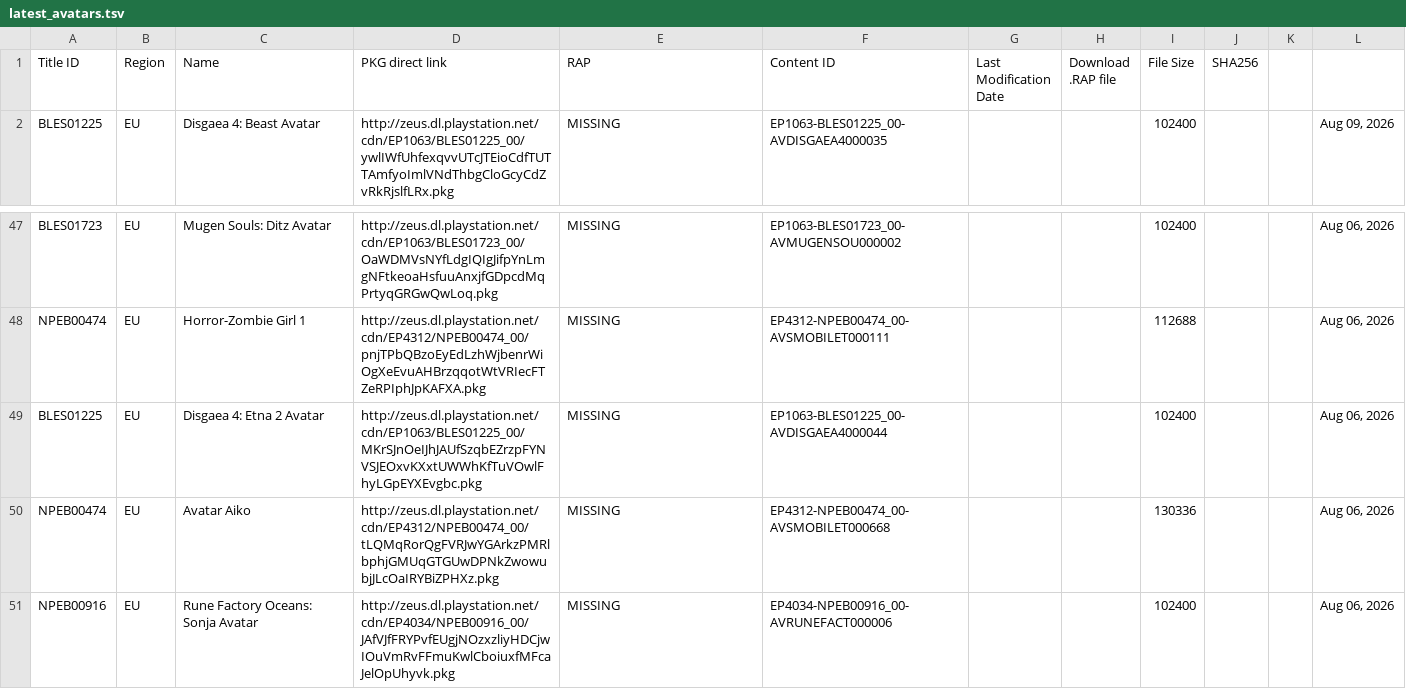
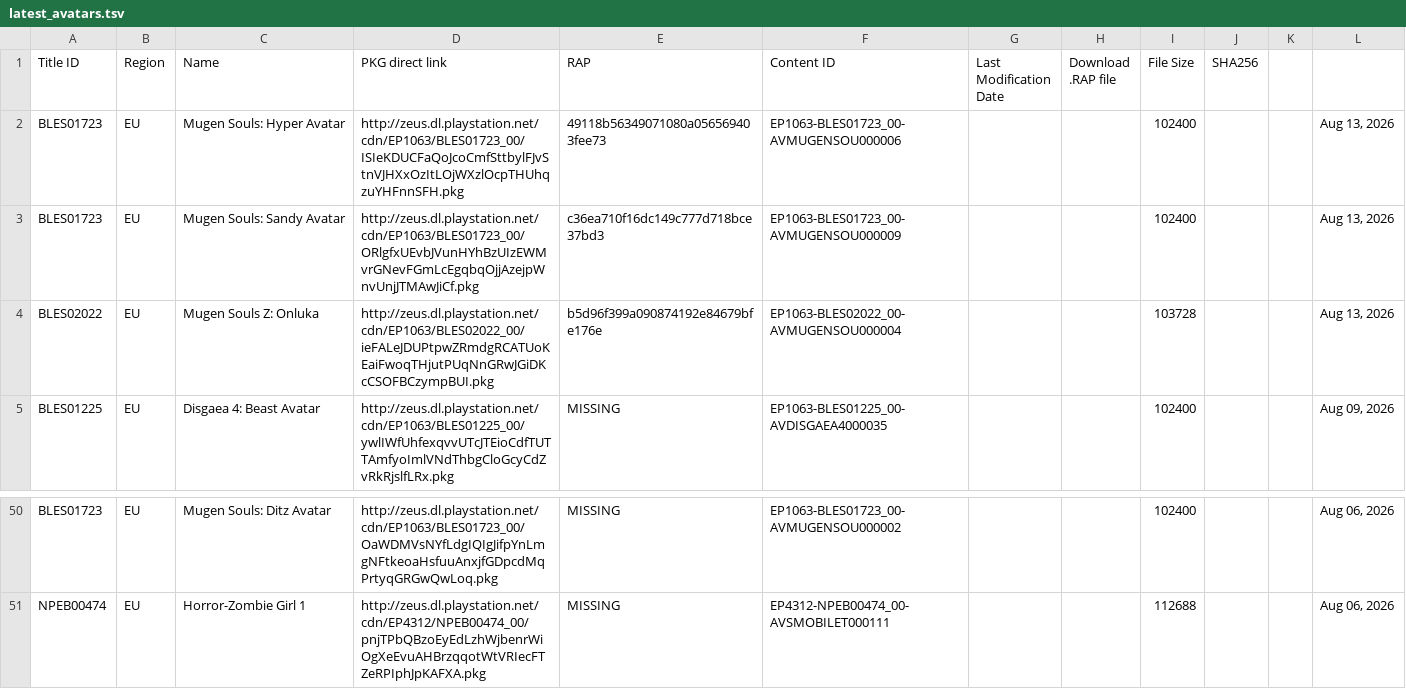
Before and after one commit to PS3-Pro/PSN-Content, a TSV file: resources/database/content/latest/latest_avatars.tsv, drawn as a sheet; only a part is shown, gaps mark what is left out.

```diff
--- a/resources/database/content/latest/latest_avatars.tsv
+++ b/resources/database/content/latest/latest_avatars.tsv
@@ -1,2 +1,5 @@
 Title ID	Region	Name	PKG direct link	RAP	Content ID	Last Modification Date	Download .RAP file	File Size	SHA256
+BLES01723	EU	Mugen Souls: Hyper Avatar	http://zeus.dl.playstation.net/cdn/EP1063/BLES01723_00/ISIeKDUCFaQoJcoCmfSttbylFJvStnVJHXxOzItLOjWXzlOcpTHUhqzuYHFnnSFH.pkg	49118b56349071080a056569403fee73	EP1063-BLES01723_00-AVMUGENSOU000006			102400			Aug 13, 2026
+BLES01723	EU	Mugen Souls: Sandy Avatar	http://zeus.dl.playstation.net/cdn/EP1063/BLES01723_00/ORlgfxUEvbJVunHYhBzUIzEWMvrGNevFGmLcEgqbqOjjAzejpWnvUnjJTMAwJiCf.pkg	c36ea710f16dc149c777d718bce37bd3	EP1063-BLES01723_00-AVMUGENSOU000009			102400			Aug 13, 2026
+BLES02022	EU	Mugen Souls Z: Onluka	http://zeus.dl.playstation.net/cdn/EP1063/BLES02022_00/ieFALeJDUPtpwZRmdgRCATUoKEaiFwoqTHjutPUqNnGRwJGiDKcCSOFBCzympBUI.pkg	b5d96f399a090874192e84679bfe176e	EP1063-BLES02022_00-AVMUGENSOU000004			103728			Aug 13, 2026
 BLES01225	EU	Disgaea 4: Beast Avatar	http://zeus.dl.playstation.net/cdn/EP1063/BLES01225_00/ywlIWfUhfexqvvUTcJTEioCdfTUTTAmfyoImlVNdThbgCloGcyCdZvRkRjslfLRx.pkg	MISSING	EP1063-BLES01225_00-AVDISGAEA4000035			102400			Aug 09, 2026
@@ -48,4 +51 @@ BLES01723	EU	Mugen Souls: Ditz Avatar	http://zeus.dl.playstation.net/cdn/EP1063/
 NPEB00474	EU	Horror-Zombie Girl 1	http://zeus.dl.playstation.net/cdn/EP4312/NPEB00474_00/pnjTPbQBzoEyEdLzhWjbenrWiOgXeEvuAHBrzqqotWtVRIecFTZeRPIphJpKAFXA.pkg	MISSING	EP4312-NPEB00474_00-AVSMOBILET000111			112688			Aug 06, 2026
-BLES01225	EU	Disgaea 4: Etna 2 Avatar	http://zeus.dl.playstation.net/cdn/EP1063/BLES01225_00/MKrSJnOeIJhJAUfSzqbEZrzpFYNVSJEOxvKXxtUWWhKfTuVOwlFhyLGpEYXEvgbc.pkg	MISSING	EP1063-BLES01225_00-AVDISGAEA4000044			102400			Aug 06, 2026
-NPEB00474	EU	Avatar Aiko	http://zeus.dl.playstation.net/cdn/EP4312/NPEB00474_00/tLQMqRorQgFVRJwYGArkzPMRlbphjGMUqGTGUwDPNkZwowubjJLcOaIRYBiZPHXz.pkg	MISSING	EP4312-NPEB00474_00-AVSMOBILET000668			130336			Aug 06, 2026
-NPEB00916	EU	Rune Factory Oceans: Sonja Avatar	http://zeus.dl.playstation.net/cdn/EP4034/NPEB00916_00/JAfVJfFRYPvfEUgjNOzxzliyHDCjwIOuVmRvFFmuKwlCboiuxfMFcaJelOpUhyvk.pkg	MISSING	EP4034-NPEB00916_00-AVRUNEFACT000006			102400			Aug 06, 2026
```
Also changed, not shown: resources/database/content/latest/latest_dlcs.tsv, resources/database/content/latest/latest_games.tsv, 5 other files.
